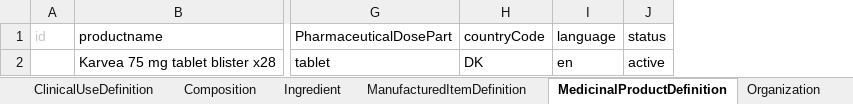
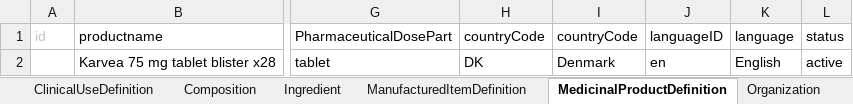
Before and after one commit to HL7/emedicinal-product-info, an Excel workbook: ePICreator/Karvea.xlsx, sheet MedicinalProductDefinition, drawn as a sheet; only a part is shown, gaps mark what is left out; values as stored, in another font and other column widths than the file's, no borders; addresses are those after the commit; the diff names each change by its address in the sheet, - before the commit and + after, or states it on an @@ line.

Commit message:
new data

```diff
--- a/ePICreator/Karvea.xlsx (sheet MedicinalProductDefinition)
+++ b/ePICreator/Karvea.xlsx (sheet MedicinalProductDefinition)
+column I (countryCode), row 2: Denmark
+column J (languageID), row 2: en
-K2 (language): en
+K2 (language): English
```
Also changed, not shown: sheet Organization, 39 other files.
